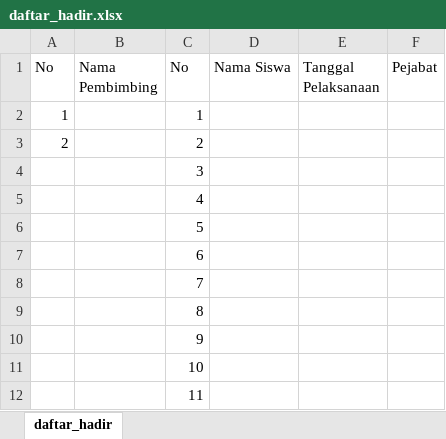
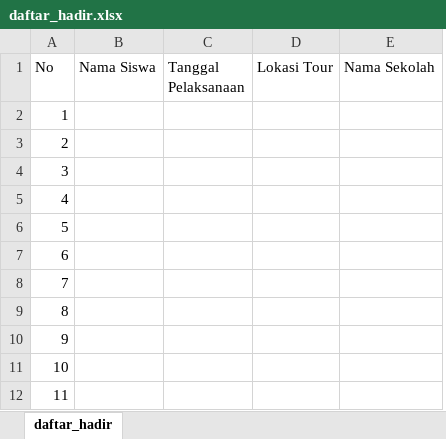
Before and after one commit to mnadlan98/ICT, an Excel workbook: excel/daftar_hadir.xlsx, sheet daftar_hadir, drawn as a sheet; only a part is shown; values as stored, in another font and other column widths than the file's, no borders; removed rows and columns are numbered as before the commit, all else as after; the diff names each change by its address in the sheet, - before the commit and + after, or states it on an @@ line.

```diff
--- a/excel/daftar_hadir.xlsx (sheet daftar_hadir)
+++ b/excel/daftar_hadir.xlsx (sheet daftar_hadir)
-column A (No), rows 2-3: 1 | 2
-column B (Nama Pembimbing), empty
-column F (Pejabat), empty
+column D (Lokasi Tour), empty
+column E (Nama Sekolah), empty
```
Also changed, not shown: 12 other files.
